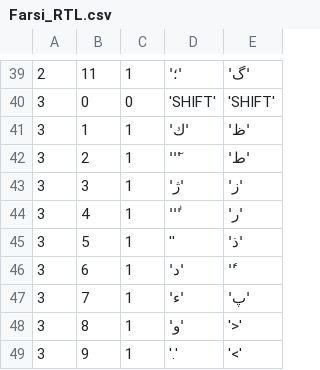
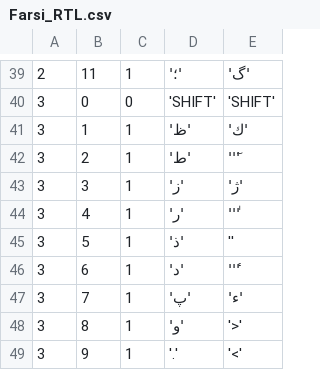
Before and after one commit to glebite/keyboarder, a CSV file: src/Farsi_RTL.csv, drawn as a sheet; only a part is shown, gaps mark what is left out.

Commit message:
Fixing the bottom row for Farsi_RTL.csv

```diff
--- a/src/Farsi_RTL.csv
+++ b/src/Farsi_RTL.csv
@@ -40,9 +40,9 @@
 3,0,0,'SHIFT','SHIFT'
-3,1,1,'ك','ظ'
-3,2,1,''ٓ','ط'
-3,3,1,'ژ','ز'
-3,4,1,''ٰ','ر'
-3,5,1,'‌‌','ذ'
-3,6,1,'د','ٔ'
-3,7,1,'ء','پ'
+3,1,1,'ظ','ك'
+3,2,1,'ط',''ٓ'
+3,3,1,'ز','ژ'
+3,4,1,'ر',''ٰ'
+3,5,1,'‌‌ذ',''
+3,6,1,'د',''ٔ'
+3,7,1,'پ','ء'
 3,8,1,'و','>'
```
Also changed, not shown: 1 other file.
